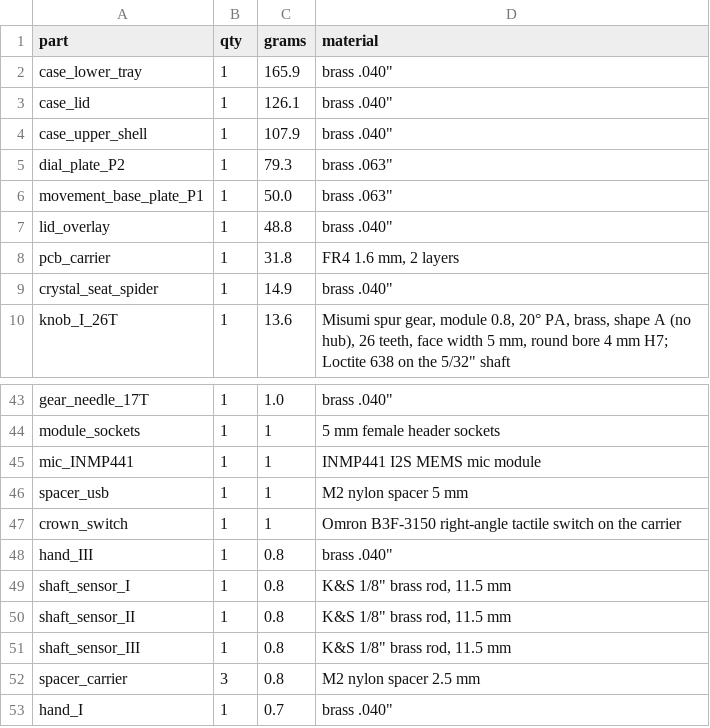
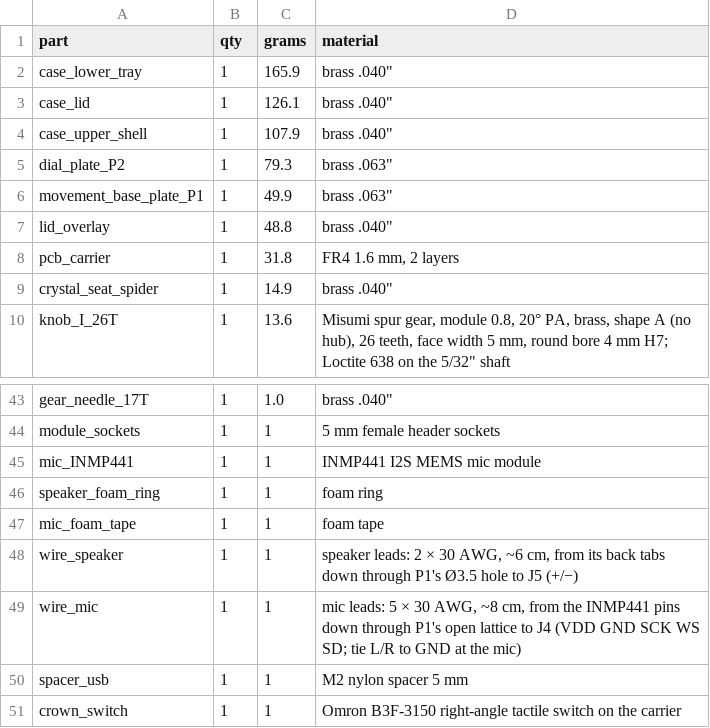
Before and after one commit to Kixantrix/alethiometer, a CSV file: hardware/out/weights.csv, drawn as a sheet; only a part is shown, gaps mark what is left out; the shorter side is filled out with more unchanged rows.

```diff
--- a/hardware/out/weights.csv
+++ b/hardware/out/weights.csv
@@ -5,3 +5,3 @@ case_upper_shell,1,107.9,"brass .040"""
 dial_plate_P2,1,79.3,"brass .063"""
-movement_base_plate_P1,1,50.0,"brass .063"""
+movement_base_plate_P1,1,49.9,"brass .063"""
 lid_overlay,1,48.8,"brass .040"""
@@ -45,2 +45,6 @@ module_sockets,1,1,5 mm female header sockets
 mic_INMP441,1,1,INMP441 I2S MEMS mic module
+speaker_foam_ring,1,1,foam ring
+mic_foam_tape,1,1,foam tape
+wire_speaker,1,1,"speaker leads: 2 × 30 AWG, ~6 cm, from its back tabs down through P1's Ø3.5 hole to J5 (+/−)"
+wire_mic,1,1,"mic leads: 5 × 30 AWG, ~8 cm, from the INMP441 pins down through P1's open lattice to J4 (VDD GND SCK WS SD; tie L/R to GND at the mic)"
 spacer_usb,1,1,M2 nylon spacer 5 mm
```
Also changed, not shown: hardware/out/stock_and_bought_parts.csv, 41 other files.
